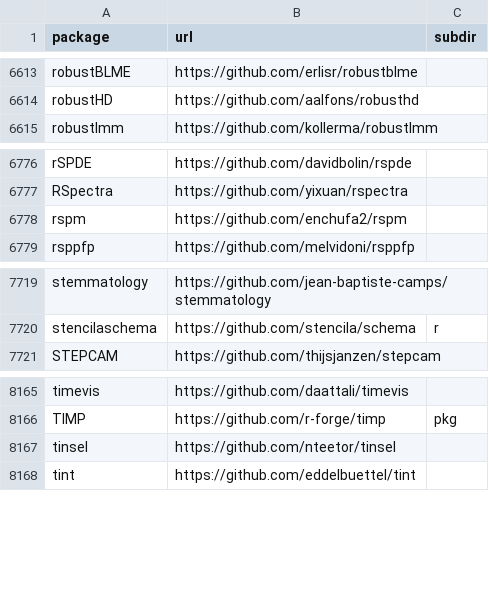
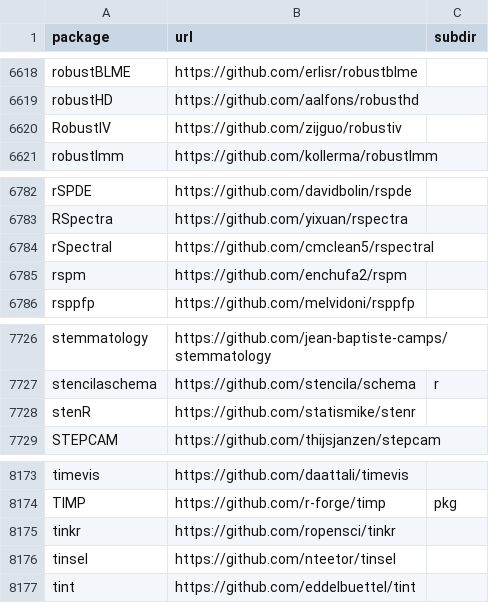
Before and after one commit to r-universe-org/cran-to-git, a CSV file: crantogit.csv, drawn as a sheet; only a part is shown, gaps mark what is left out; the diff covers the shown part only; the diff names each change by its address in the sheet, - before the commit and + after, or states it on an @@ line.

```diff
--- a/crantogit.csv
+++ b/crantogit.csv
+row 6620: RobustIV | https://github.com/zijguo/robustiv
+row 6784: rSpectral | https://github.com/cmclean5/rspectral
+row 7728: stenR | https://github.com/statismike/stenr
+row 8175: tinkr | https://github.com/ropensci/tinkr
```
Also changed, not shown: 5 added rows elsewhere in this file, 15 other files.
